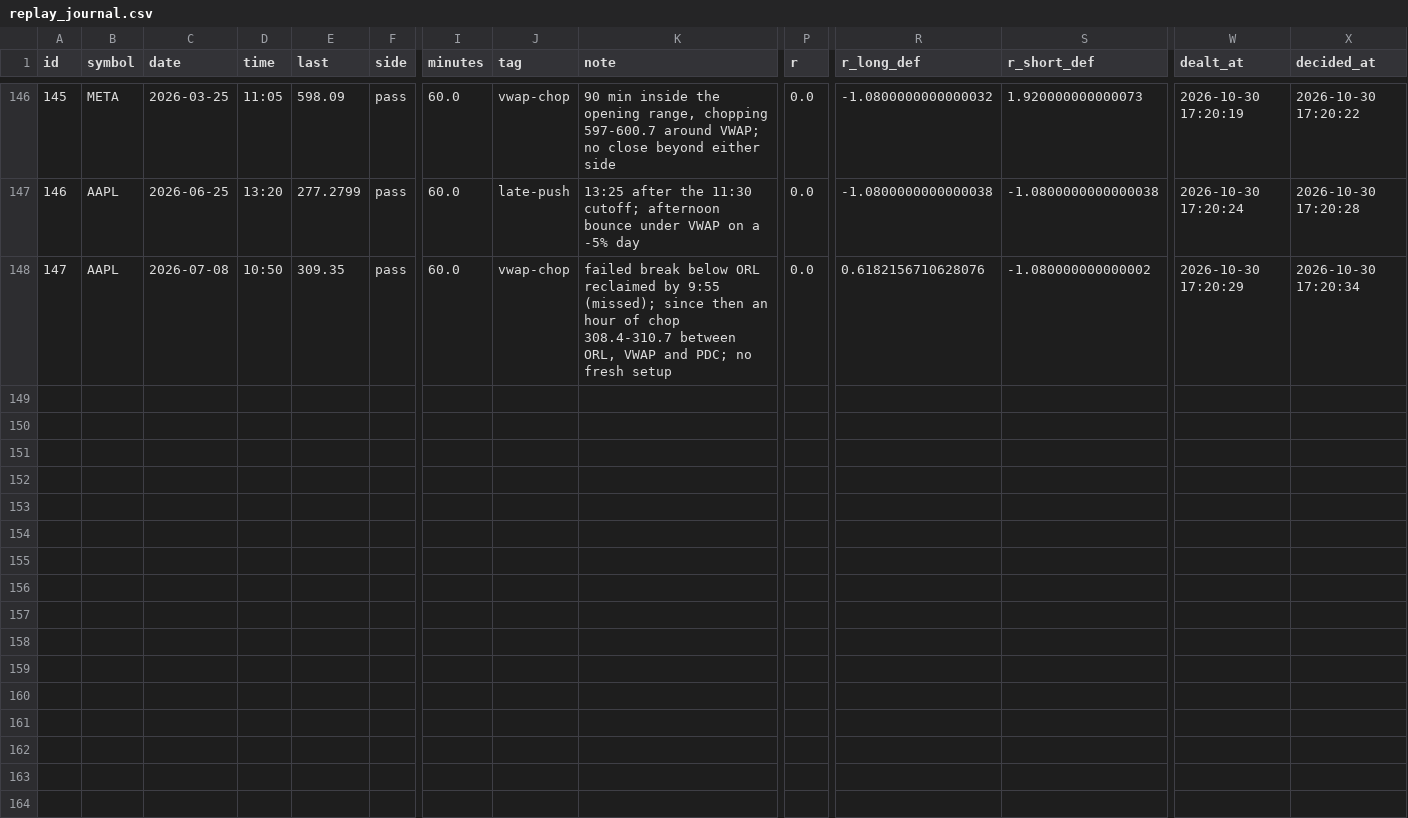
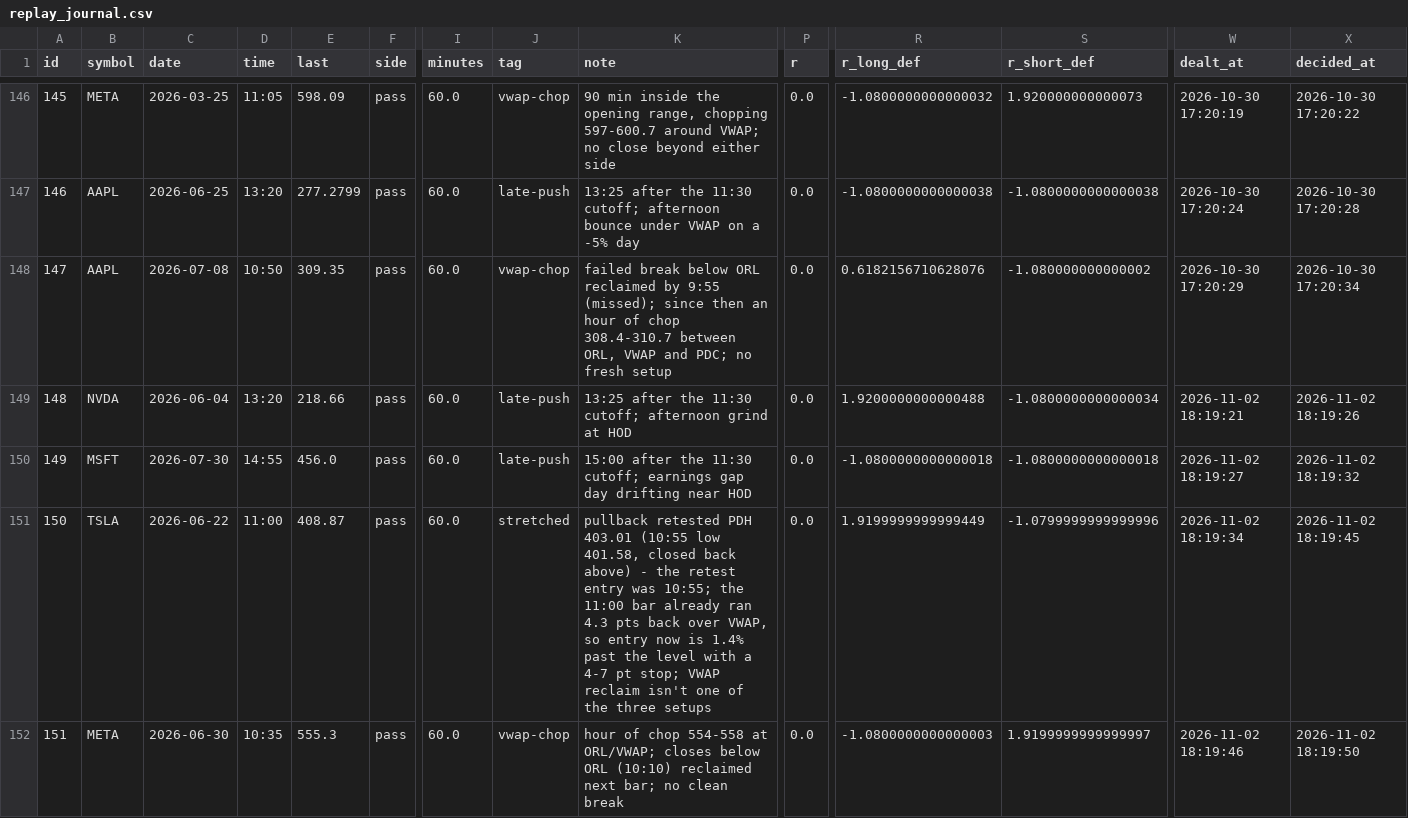
Before and after one commit to DeadSeagul/Robinhood, a CSV file: research/replay_journal.csv, drawn as a sheet; only a part is shown, gaps mark what is left out; rows hold the shown columns only; the diff names each change by its address in the sheet, - before the commit and + after, or states it on an @@ line.

```diff
--- a/research/replay_journal.csv
+++ b/research/replay_journal.csv
+row 149: 148 | NVDA | 2026-06-04 | 13:20 | 218.66 | pass | 60.0 | late-push | 13:25 after the 11:30 cutoff; afternoon grind at HOD | 0.0 | 1.9200000000000488 | -1.0800000000000034 | 2026-11-02 18:19:21 | 2026-11-02 18:19:26
+row 150: 149 | MSFT | 2026-07-30 | 14:55 | 456.0 | pass | 60.0 | late-push | 15:00 after the 11:30 cutoff; earnings gap day drifting near HOD | 0.0 | -1.0800000000000018 | -1.0800000000000018 | 2026-11-02 18:19:27 | 2026-11-02 18:19:32
+row 151: 150 | TSLA | 2026-06-22 | 11:00 | 408.87 | pass | 60.0 | stretched | pullback retested PDH 403.01 (10:55 low 401.58, closed back above) - the retest entry was 10:55; the 11:00 bar already ran 4.3 pts back over VWAP, so entry now is 1.4% past the level with a 4-7 pt stop; VWAP reclaim isn't one of the three setups | 0.0 | 1.9199999999999449 | -1.0799999999999996 | 2026-11-02 18:19:34 | 2026-11-02 18:19:45
+row 152: 151 | META | 2026-06-30 | 10:35 | 555.3 | pass | 60.0 | vwap-chop | hour of chop 554-558 at ORL/VWAP; closes below ORL (10:10) reclaimed next bar; no clean break | 0.0 | -1.0800000000000003 | 1.9199999999999997 | 2026-11-02 18:19:46 | 2026-11-02 18:19:50
```
Also changed, not shown: research/news_log.csv, research/paper_trades.csv, 3 other files.
